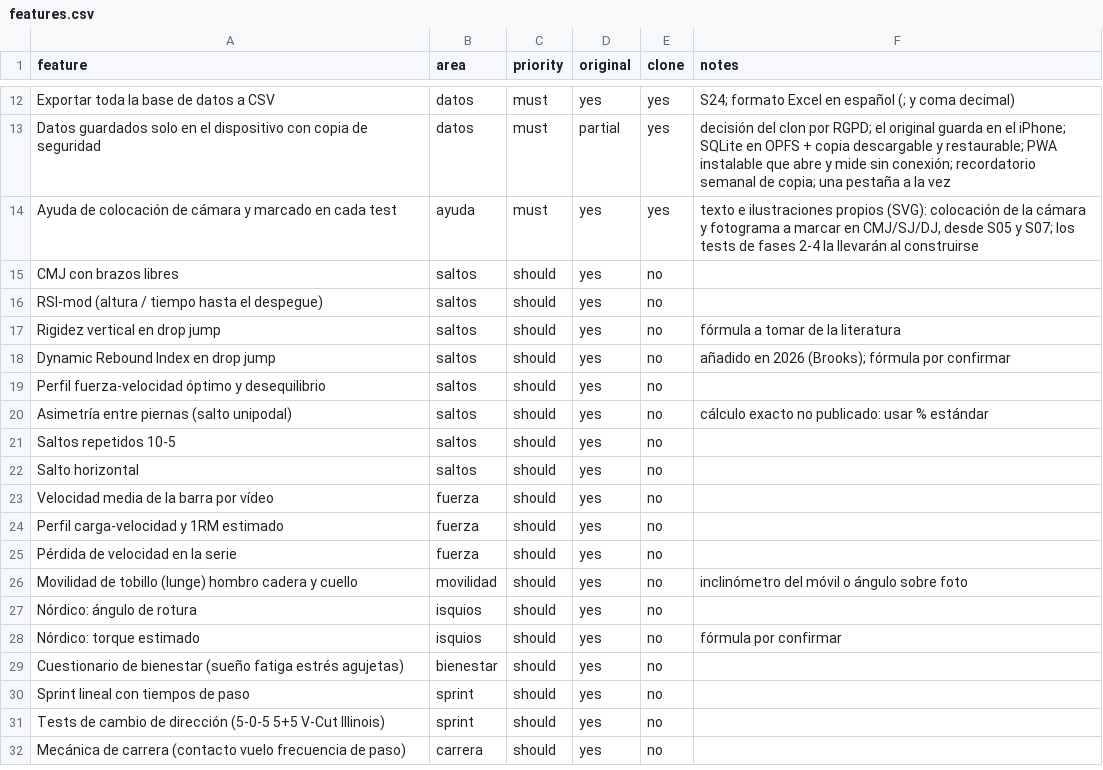
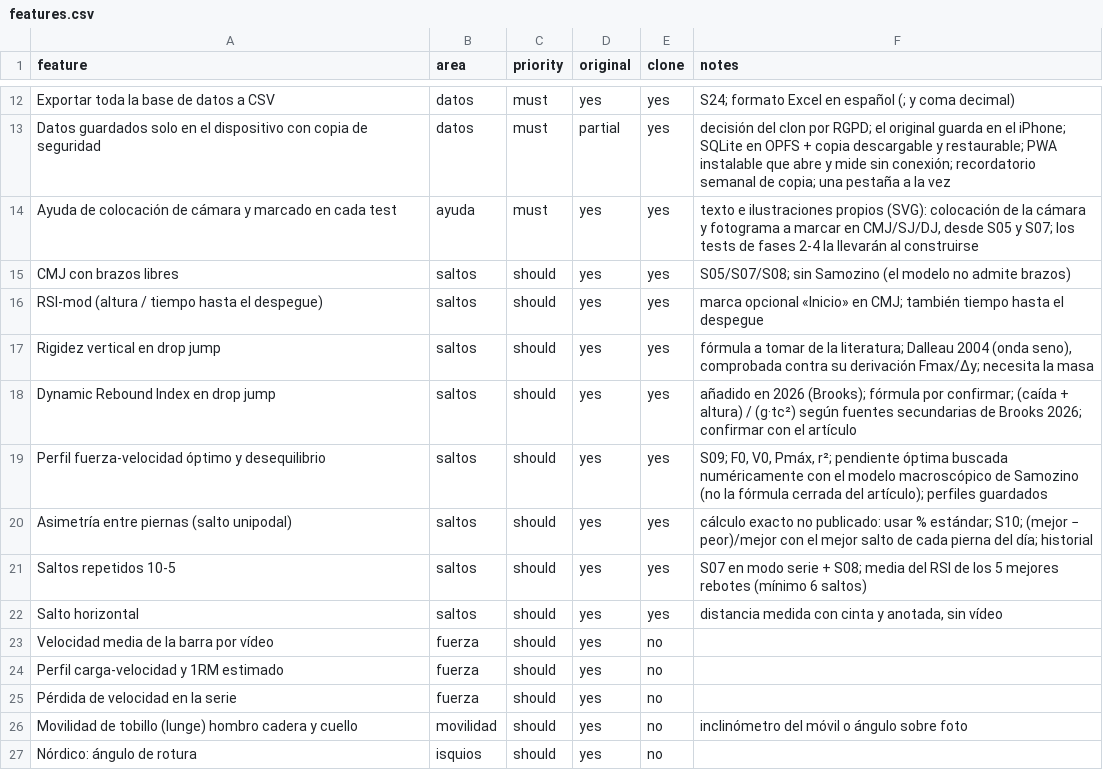
Before and after one commit to adrianolivascano05-maker/Fisiolab, a CSV file: replica/features.csv, drawn as a sheet; only a part is shown, gaps mark what is left out; the shorter side is filled out with more unchanged rows.

```diff
--- a/replica/features.csv
+++ b/replica/features.csv
@@ -14,10 +14,10 @@ Datos guardados solo en el dispositivo con copia de seguridad,datos,must,partial
 Ayuda de colocación de cámara y marcado en cada test,ayuda,must,yes,yes,"texto e ilustraciones propios (SVG): colocación de la cámara y fotograma a marcar en CMJ/SJ/DJ, desde S05 y S07; los tests de fases 2-4 la llevarán al construirse"
-CMJ con brazos libres,saltos,should,yes,no,
-RSI-mod (altura / tiempo hasta el despegue),saltos,should,yes,no,
-Rigidez vertical en drop jump,saltos,should,yes,no,fórmula a tomar de la literatura
-Dynamic Rebound Index en drop jump,saltos,should,yes,no,añadido en 2026 (Brooks); fórmula por confirmar
-Perfil fuerza-velocidad óptimo y desequilibrio,saltos,should,yes,no,
-Asimetría entre piernas (salto unipodal),saltos,should,yes,no,cálculo exacto no publicado: usar % estándar
-Saltos repetidos 10-5,saltos,should,yes,no,
-Salto horizontal,saltos,should,yes,no,
+CMJ con brazos libres,saltos,should,yes,yes,S05/S07/S08; sin Samozino (el modelo no admite brazos)
+RSI-mod (altura / tiempo hasta el despegue),saltos,should,yes,yes,marca opcional «Inicio» en CMJ; también tiempo hasta el despegue
+Rigidez vertical en drop jump,saltos,should,yes,yes,"fórmula a tomar de la literatura; Dalleau 2004 (onda seno), comprobada contra su derivación Fmax/Δy; necesita la masa"
+Dynamic Rebound Index en drop jump,saltos,should,yes,yes,añadido en 2026 (Brooks); fórmula por confirmar; (caída + altura) / (g·tc²) según fuentes secundarias de Brooks 2026; confirmar con el artículo
+Perfil fuerza-velocidad óptimo y desequilibrio,saltos,should,yes,yes,"S09; F0, V0, Pmáx, r²; pendiente óptima buscada numéricamente con el modelo macroscópico de Samozino (no la fórmula cerrada del artículo); perfiles guardados"
+Asimetría entre piernas (salto unipodal),saltos,should,yes,yes,cálculo exacto no publicado: usar % estándar; S10; (mejor − peor)/mejor con el mejor salto de cada pierna del día; historial
+Saltos repetidos 10-5,saltos,should,yes,yes,S07 en modo serie + S08; media del RSI de los 5 mejores rebotes (mínimo 6 saltos)
+Salto horizontal,saltos,should,yes,yes,"distancia medida con cinta y anotada, sin vídeo"
 Velocidad media de la barra por vídeo,fuerza,should,yes,no,
```
Also changed, not shown: 42 other files.
